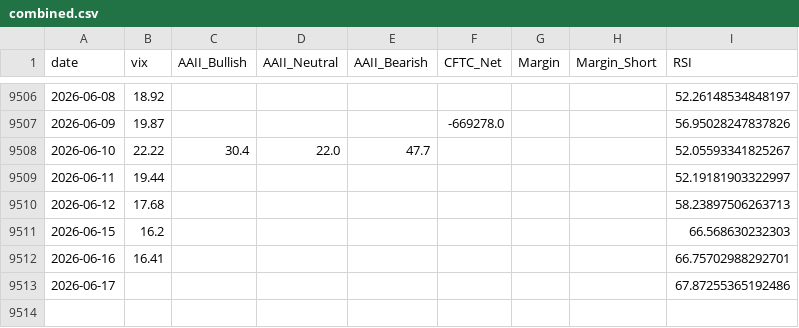
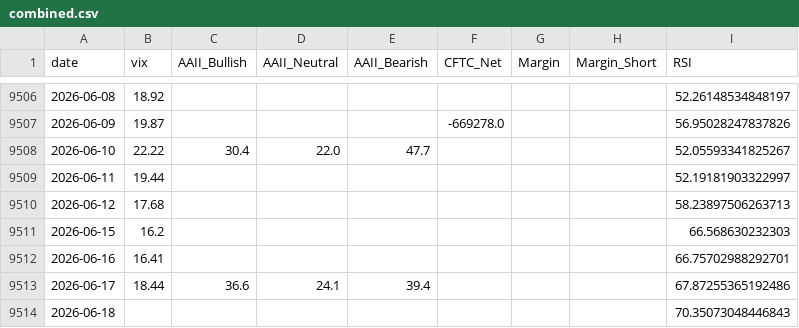
Before and after one commit to yasunogithub/market-reminder, a CSV file: data/combined.csv, drawn as a sheet; only a part is shown, gaps mark what is left out.

```diff
--- a/data/combined.csv
+++ b/data/combined.csv
@@ -9512,2 +9512,3 @@
 2026-06-16,16.41,,,,,,,66.75702988292701
-2026-06-17,,,,,,,,67.87255365192486
+2026-06-17,18.44,36.6,24.1,39.4,,,,67.87255365192486
+2026-06-18,,,,,,,,70.35073048446843
```
Also changed, not shown: data/NIKKEI_OFFICIAL_rsi.csv, data/aaii.csv, 5 other files.
